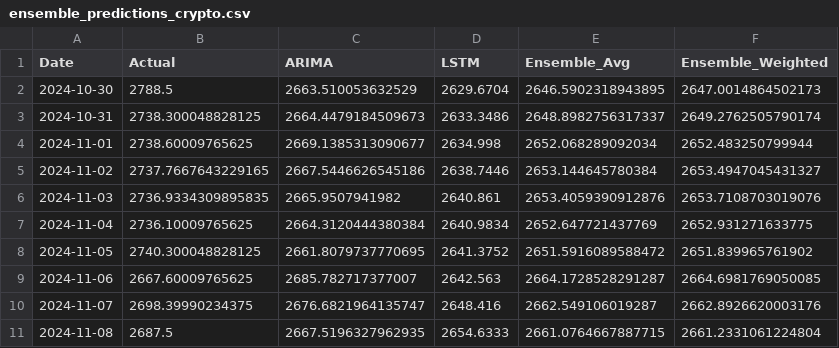
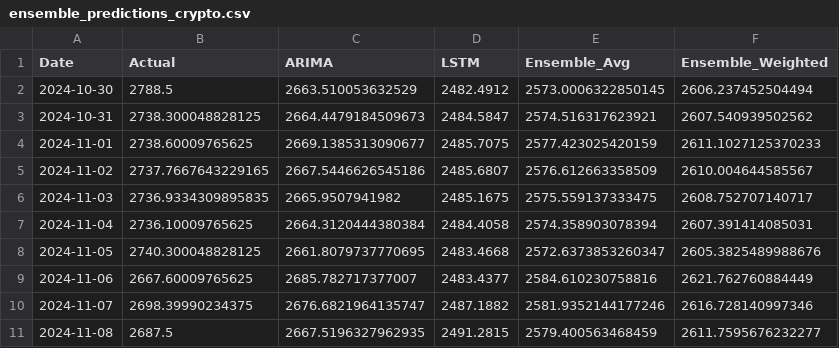
Before and after one commit to Refayr/XAUxBTC, a CSV file: results/ensemble_predictions_crypto.csv, drawn as a sheet; only a part is shown; the diff covers the shown part only.

```diff
--- a/results/ensemble_predictions_crypto.csv
+++ b/results/ensemble_predictions_crypto.csv
@@ -1,11 +1,11 @@
 Date,Actual,ARIMA,LSTM,Ensemble_Avg,Ensemble_Weighted
-2024-10-30,2788.5,2663.510053632529,2629.6704,2646.5902318943895,2647.0014864502173
-2024-10-31,2738.300048828125,2664.4479184509673,2633.3486,2648.8982756317337,2649.2762505790174
-2024-11-01,2738.60009765625,2669.1385313090677,2634.998,2652.068289092034,2652.483250799944
-2024-11-02,2737.7667643229165,2667.5446626545186,2638.7446,2653.144645780384,2653.4947045431327
-2024-11-03,2736.9334309895835,2665.9507941982,2640.861,2653.4059390912876,2653.7108703019076
-2024-11-04,2736.10009765625,2664.3120444380384,2640.9834,2652.647721437769,2652.931271633775
-2024-11-05,2740.300048828125,2661.8079737770695,2641.3752,2651.5916089588472,2651.839965761902
-2024-11-06,2667.60009765625,2685.782717377007,2642.563,2664.1728528291287,2664.6981769050085
-2024-11-07,2698.39990234375,2676.6821964135747,2648.416,2662.549106019287,2662.8926620003176
-2024-11-08,2687.5,2667.5196327962935,2654.6333,2661.0764667887715,2661.2331061224804
+2024-10-30,2788.5,2663.510053632529,2482.4912,2573.0006322850145,2606.237452504494
+2024-10-31,2738.300048828125,2664.4479184509673,2484.5847,2574.516317623921,2607.540939502562
+2024-11-01,2738.60009765625,2669.1385313090677,2485.7075,2577.423025420159,2611.1027125370233
+2024-11-02,2737.7667643229165,2667.5446626545186,2485.6807,2576.612663358509,2610.004644585567
+2024-11-03,2736.9334309895835,2665.9507941982,2485.1675,2575.559137333475,2608.752707140717
+2024-11-04,2736.10009765625,2664.3120444380384,2484.4058,2574.358903078394,2607.391414085031
+2024-11-05,2740.300048828125,2661.8079737770695,2483.4668,2572.6373853260347,2605.3825489988676
+2024-11-06,2667.60009765625,2685.782717377007,2483.4377,2584.610230758816,2621.762760884449
+2024-11-07,2698.39990234375,2676.6821964135747,2487.1882,2581.9352144177246,2616.728140997346
+2024-11-08,2687.5,2667.5196327962935,2491.2815,2579.400563468459,2611.7595676232277
```
Also changed, not shown: 90 edited cells elsewhere in this file, results/ensemble_metrics_crypto.csv, results/ensemble_metrics_time.csv, 19 other files.
